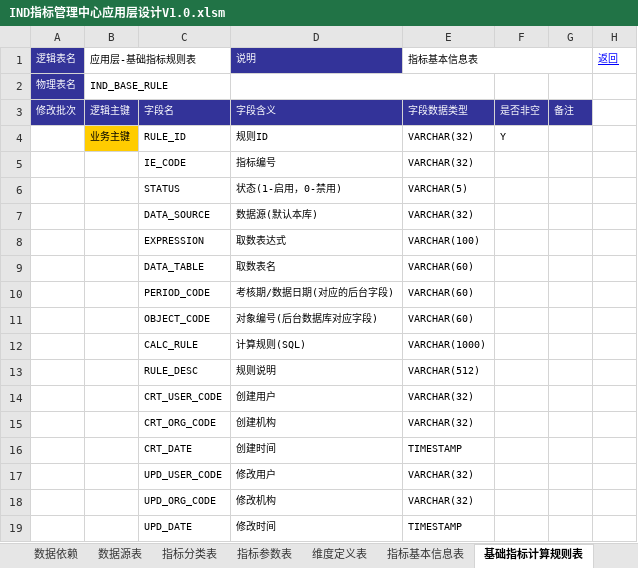
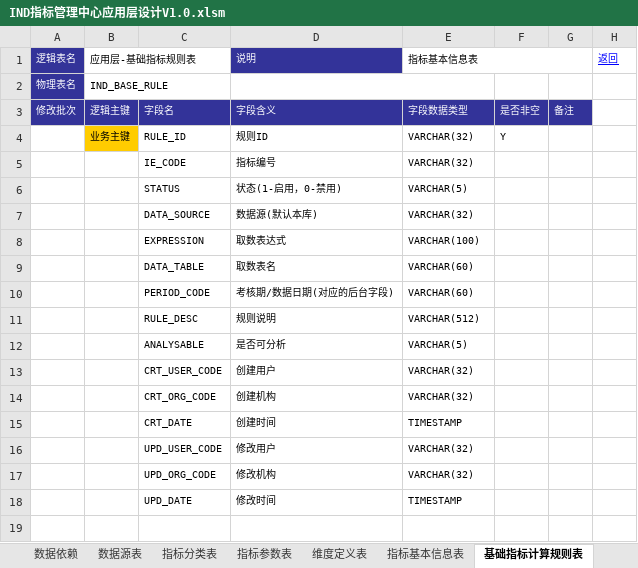
Before and after one commit to mail-suny-qq-com/Pncs-Server, an Excel workbook: pncs-doc/01-design/IND指标管理中心应用层设计V1.0.xlsm, sheet 基础指标计算规则表, drawn as a sheet; values as stored, in another font and other column widths than the file's, no borders; removed rows and columns are numbered as before the commit, all else as after; the diff names each change by its address in the sheet, - before the commit and + after, or states it on an @@ line.

```diff
--- a/pncs-doc/01-design/IND指标管理中心应用层设计V1.0.xlsm (sheet 基础指标计算规则表)
+++ b/pncs-doc/01-design/IND指标管理中心应用层设计V1.0.xlsm (sheet 基础指标计算规则表)
-row 11:  |  | OBJECT_CODE | 对象编号(后台数据库对应字段) | VARCHAR(60)
-row 12:  |  | CALC_RULE | 计算规则(SQL) | VARCHAR(1000)
+row 12:  |  | ANALYSABLE | 是否可分析 | VARCHAR(5)
```
Also changed, not shown: sheet 指标维度关系表, sheet 指标基本信息表, sheet 指标参数表, sheet 指标结果表, sheet 维度定义表, sheet 衍生指标计算规则表, other sheet tabs, 3 other files.
